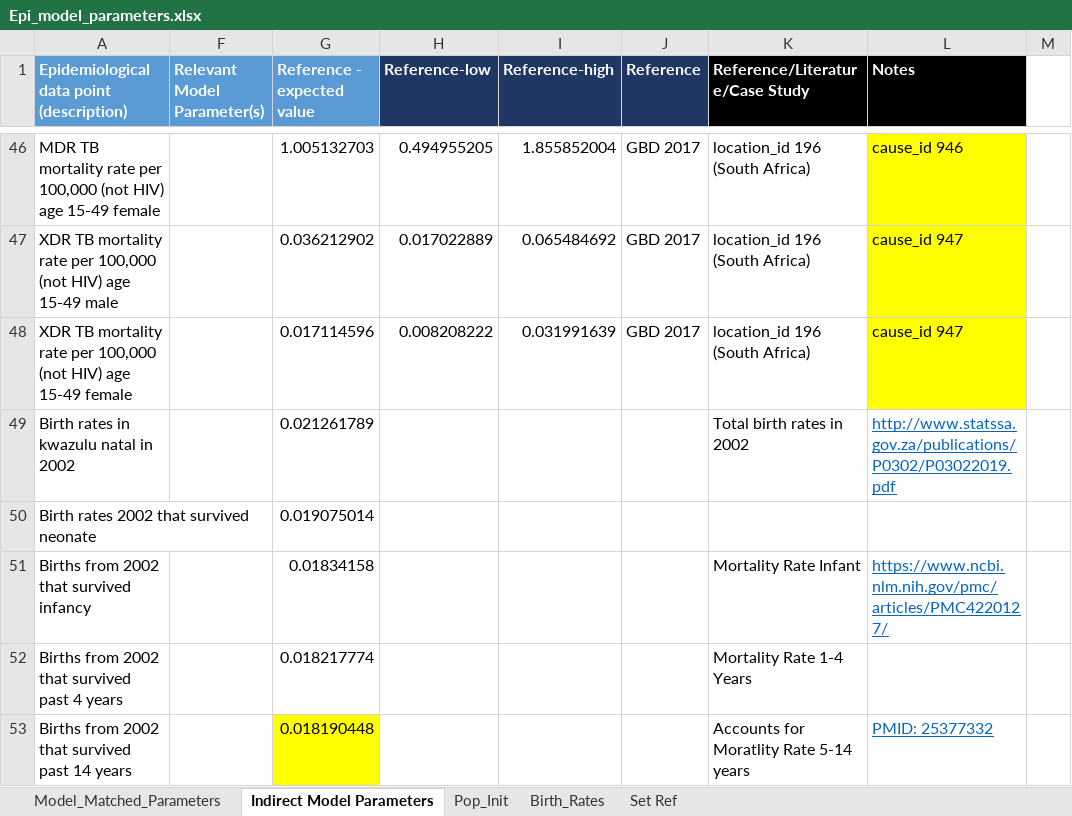
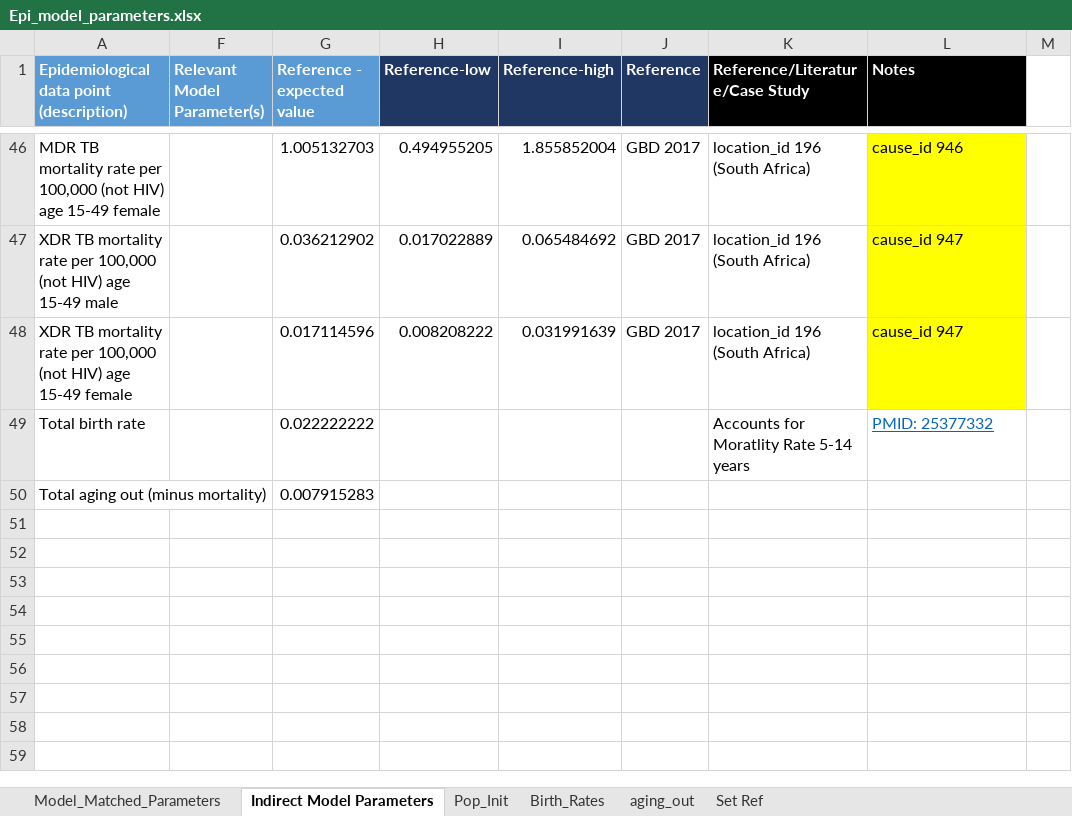
Before and after one commit to cgreene3/dynamic_transmission_model_HIV_TB_KZN_SA, an Excel workbook: param_files/Epi_model_parameters.xlsx, sheet Indirect Model Parameters, drawn as a sheet; only a part is shown, gaps mark what is left out; values as stored, in another font and other column widths than the file's, no borders; removed rows and columns are numbered as before the commit, all else as after; the diff names each change by its address in the sheet, - before the commit and + after, or states it on an @@ line.

Commit message:
aging out rates

```diff
--- a/param_files/Epi_model_parameters.xlsx (sheet Indirect Model Parameters)
+++ b/param_files/Epi_model_parameters.xlsx (sheet Indirect Model Parameters)
+sheet tab: aging_out
-row 49: Birth rates in kwazulu natal in 2002 |  | 0.021261789 |  |  |  | Total birth rates in 2002 | http://www.statssa.gov.za/publications/P0302/P03022019.pdf
-row 50: Birth rates 2002 that survived neonate |  | 0.019075014
-row 51: Births from 2002 that survived infancy |  | 0.01834158 |  |  |  | Mortality Rate Infant | https://www.ncbi.nlm.nih.gov/pmc/articles/PMC4220127/
-row 52: Births from 2002 that survived past 4 years |  | 0.018217774 |  |  |  | Mortality Rate 1-4 Years
-A49: Births from 2002 that survived past 14 years
+A49: Total birth rate
-G49 (Reference - expected value): 0.018190448
+G49 (Reference - expected value): 0.022222222
-G49 fill: #FFFF00
+G49 fill: none
+row 50: Total aging out (minus mortality) |  | 0.007915283
```
Also changed, not shown: sheet Birth_Rates, sheet Model_Matched_Parameters, formulas that keep their value.
